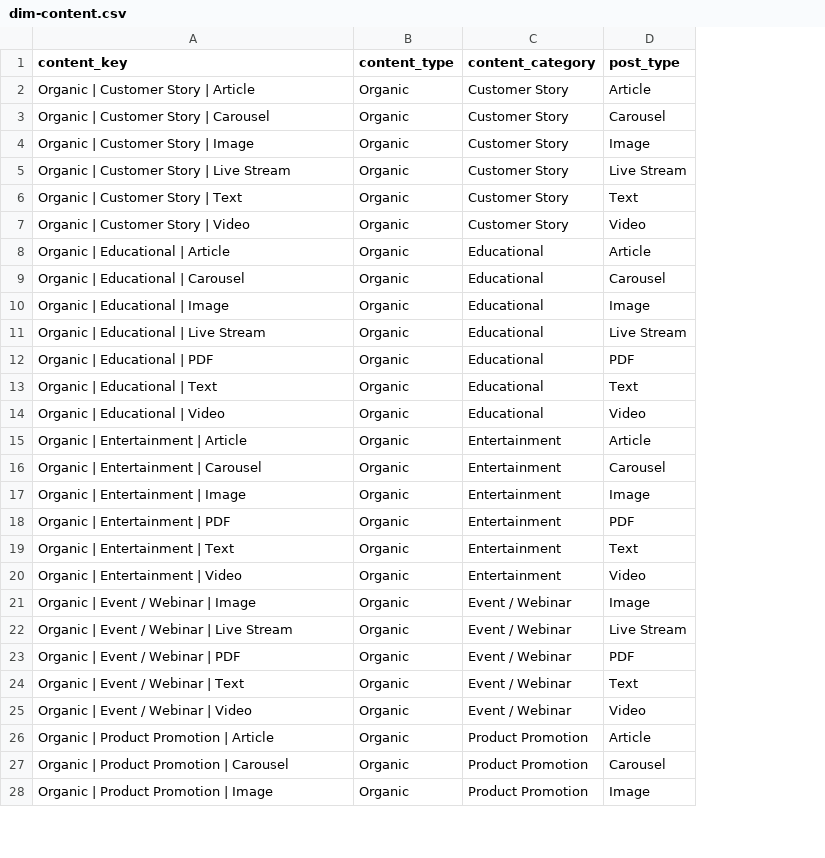
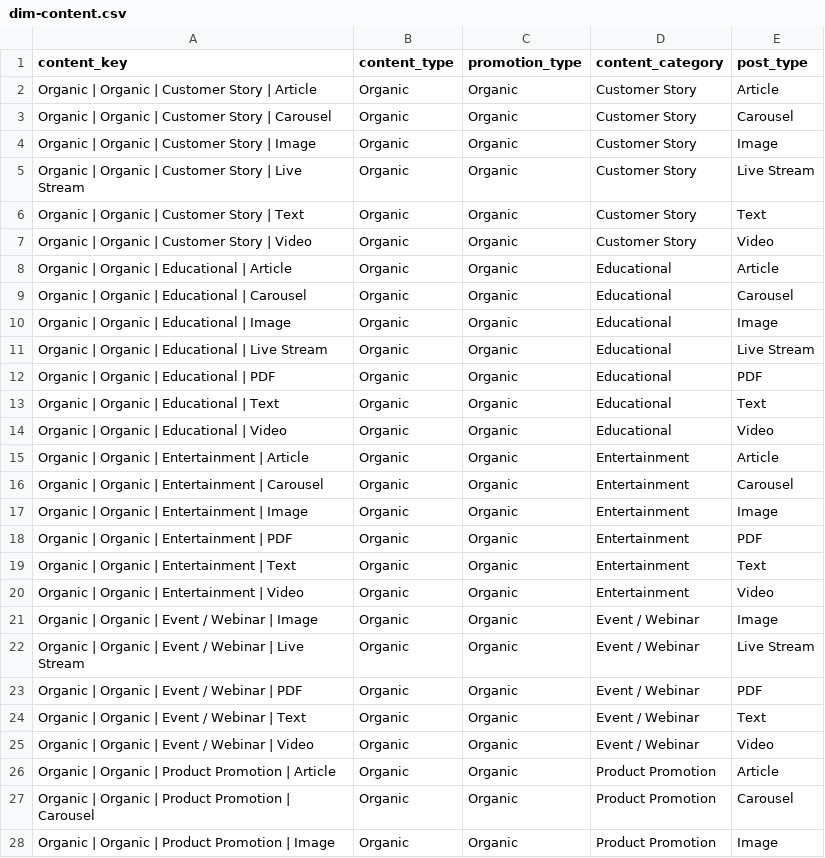
Before and after one commit to young-lillo/Data-Analysis-And-Visualization-Portfolio, a CSV file: Social Media Marketing Performance Portfolio/docs/assets/exports/dim-content.csv, drawn as a sheet; only a part is shown; the diff covers the shown part only; the diff names each change by its address in the sheet, - before the commit and + after, or states it on an @@ line.

```diff
--- a/Social Media Marketing Performance Portfolio/docs/assets/exports/dim-content.csv
+++ b/Social Media Marketing Performance Portfolio/docs/assets/exports/dim-content.csv
+column C (promotion_type), rows 2-28: all Organic
-A2 (content_key): Organic | Customer Story | Article
+A2 (content_key): Organic | Organic | Customer Story | Article
-A3 (content_key): Organic | Customer Story | Carousel
+A3 (content_key): Organic | Organic | Customer Story | Carousel
-A4 (content_key): Organic | Customer Story | Image
+A4 (content_key): Organic | Organic | Customer Story | Image
-A5 (content_key): Organic | Customer Story | Live Stream
+A5 (content_key): Organic | Organic | Customer Story | Live Stream
-A6 (content_key): Organic | Customer Story | Text
+A6 (content_key): Organic | Organic | Customer Story | Text
-A7 (content_key): Organic | Customer Story | Video
+A7 (content_key): Organic | Organic | Customer Story | Video
-A8 (content_key): Organic | Educational | Article
+A8 (content_key): Organic | Organic | Educational | Article
-A9 (content_key): Organic | Educational | Carousel
+A9 (content_key): Organic | Organic | Educational | Carousel
-A10 (content_key): Organic | Educational | Image
+A10 (content_key): Organic | Organic | Educational | Image
-A11 (content_key): Organic | Educational | Live Stream
+A11 (content_key): Organic | Organic | Educational | Live Stream
-A12 (content_key): Organic | Educational | PDF
+A12 (content_key): Organic | Organic | Educational | PDF
-A13 (content_key): Organic | Educational | Text
+A13 (content_key): Organic | Organic | Educational | Text
-A14 (content_key): Organic | Educational | Video
+A14 (content_key): Organic | Organic | Educational | Video
-A15 (content_key): Organic | Entertainment | Article
+A15 (content_key): Organic | Organic | Entertainment | Article
-A16 (content_key): Organic | Entertainment | Carousel
+A16 (content_key): Organic | Organic | Entertainment | Carousel
-A17 (content_key): Organic | Entertainment | Image
+A17 (content_key): Organic | Organic | Entertainment | Image
-A18 (content_key): Organic | Entertainment | PDF
+A18 (content_key): Organic | Organic | Entertainment | PDF
-A19 (content_key): Organic | Entertainment | Text
+A19 (content_key): Organic | Organic | Entertainment | Text
-A20 (content_key): Organic | Entertainment | Video
+A20 (content_key): Organic | Organic | Entertainment | Video
-A21 (content_key): Organic | Event / Webinar | Image
+A21 (content_key): Organic | Organic | Event / Webinar | Image
-A22 (content_key): Organic | Event / Webinar | Live Stream
+A22 (content_key): Organic | Organic | Event / Webinar | Live Stream
-A23 (content_key): Organic | Event / Webinar | PDF
+A23 (content_key): Organic | Organic | Event / Webinar | PDF
-A24 (content_key): Organic | Event / Webinar | Text
+A24 (content_key): Organic | Organic | Event / Webinar | Text
-A25 (content_key): Organic | Event / Webinar | Video
+A25 (content_key): Organic | Organic | Event / Webinar | Video
-A26 (content_key): Organic | Product Promotion | Article
+A26 (content_key): Organic | Organic | Product Promotion | Article
-A27 (content_key): Organic | Product Promotion | Carousel
+A27 (content_key): Organic | Organic | Product Promotion | Carousel
-A28 (content_key): Organic | Product Promotion | Image
+A28 (content_key): Organic | Organic | Product Promotion | Image
```
Also changed, not shown: 26 edited cells elsewhere in this file, Social Media Marketing Performance Portfolio/docs/assets/exports/dim-region.csv, Social Media Marketing Performance Portfolio/docs/assets/exports/mart-content-type-comparison.csv, 22 other files.
